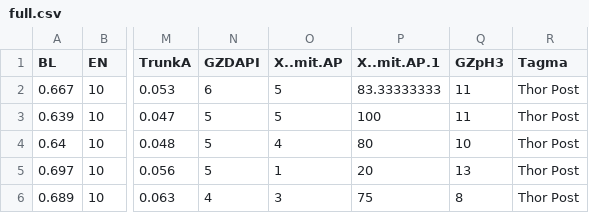
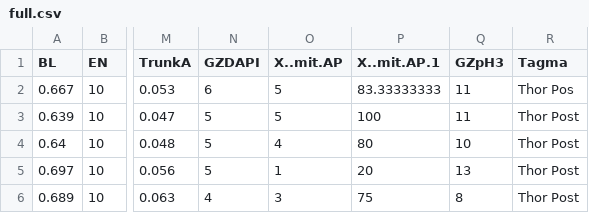
Before and after one commit to savvasjconstantinou/tRinityanalysis, a CSV file: full.csv, drawn as a sheet; only a part is shown, gaps mark what is left out; the diff names each change by its address in the sheet, - before the commit and + after, or states it on an @@ line.

Commit message:
Update full.csv
This is the dataset after being cleaned up (we identified 4 datapoints that were entered into the spreadsheet incorrectly originally (see PCA code)

```diff
--- a/full.csv
+++ b/full.csv
-R2 (Tagma): Thor Post
+R2 (Tagma): Thor Pos
```
